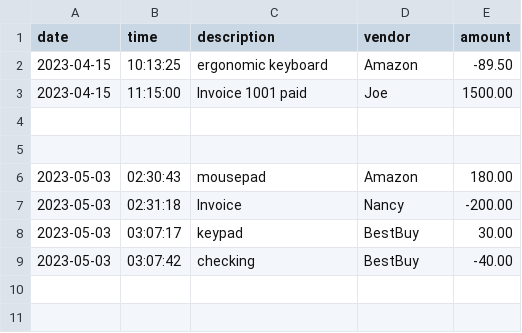
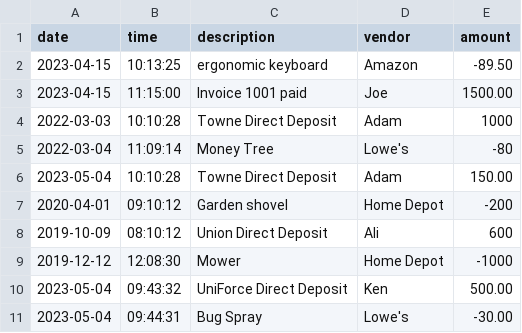
Before and after one commit to NguonMZhong/AccountingLedger, a CSV file: transactions.csv, drawn as a sheet.

```diff
--- a/transactions.csv
+++ b/transactions.csv
@@ -3,7 +3,9 @@ date|time|description|vendor|amount
 2023-04-15|11:15:00|Invoice 1001 paid|Joe|1500.00
-
-
-2023-05-03|02:30:43|mousepad|Amazon|180.00
-2023-05-03|02:31:18|Invoice|Nancy|-200.00
-2023-05-03|03:07:17|keypad|BestBuy|30.00
-2023-05-03|03:07:42|checking|BestBuy|-40.00
+2022-03-03|10:10:28|Towne Direct Deposit|Adam|1000
+2022-03-04|11:09:14|Money Tree|Lowe's|-80
+2023-05-04|10:10:28|Towne Direct Deposit|Adam|150.00
+2020-04-01|09:10:12|Garden shovel|Home Depot|-200
+2019-10-09|08:10:12|Union Direct Deposit|Ali|600
+2019-12-12|12:08:30|Mower|Home Depot|-1000
+2023-05-04|09:43:32|UniForce Direct Deposit|Ken|500.00
+2023-05-04|09:44:31|Bug Spray|Lowe's|-30.00
```
Also changed, not shown: 6 other files.
